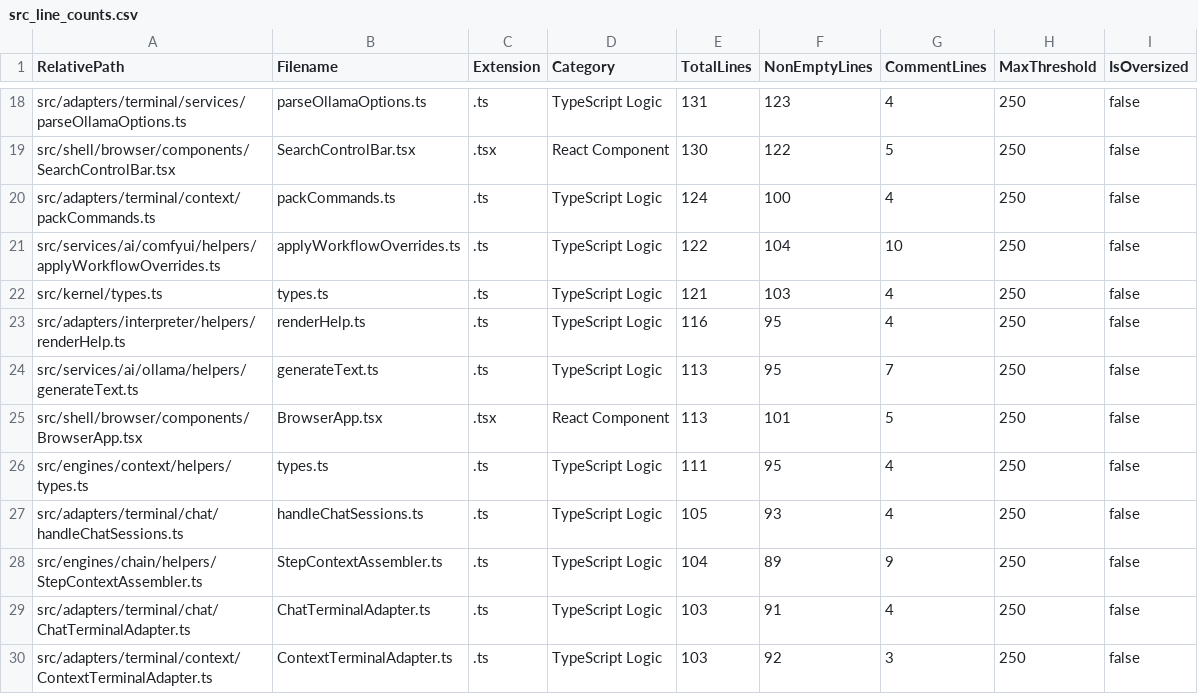
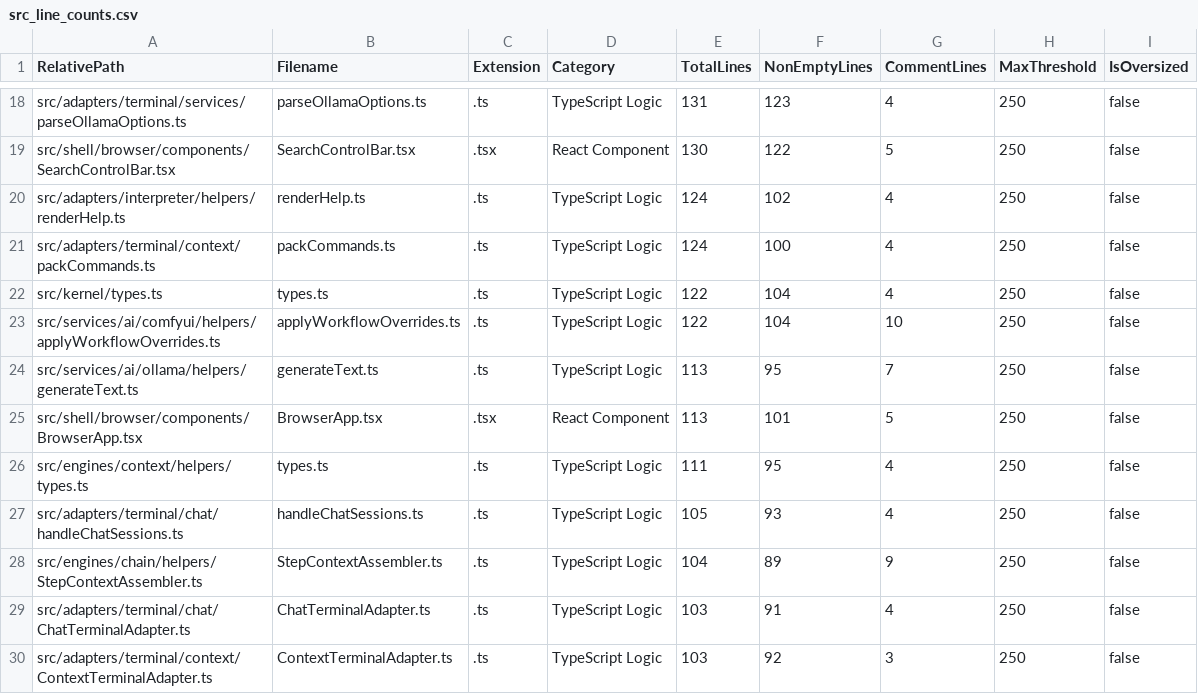
Before and after one commit to mattdaruma/JSAIOS, a CSV file: reports/src_line_counts.csv, drawn as a sheet; only a part is shown, gaps mark what is left out; removed rows and columns are numbered as before the commit, all else as after; the diff names each change by its address in the sheet, - before the commit and + after, or states it on an @@ line.

Commit message:
feat(help): render descriptor formatting examples for help target commands

```diff
--- a/reports/src_line_counts.csv
+++ b/reports/src_line_counts.csv
+row 20: src/adapters/interpreter/helpers/renderHelp.ts | renderHelp.ts | .ts | TypeScript Logic | 124 | 102 | 4 | 250 | false
+row 22: src/kernel/types.ts | types.ts | .ts | TypeScript Logic | 122 | 104 | 4 | 250 | false
-row 22: src/kernel/types.ts | types.ts | .ts | TypeScript Logic | 121 | 103 | 4 | 250 | false
-row 23: src/adapters/interpreter/helpers/renderHelp.ts | renderHelp.ts | .ts | TypeScript Logic | 116 | 95 | 4 | 250 | false
```
Also changed, not shown: 3 other files.
